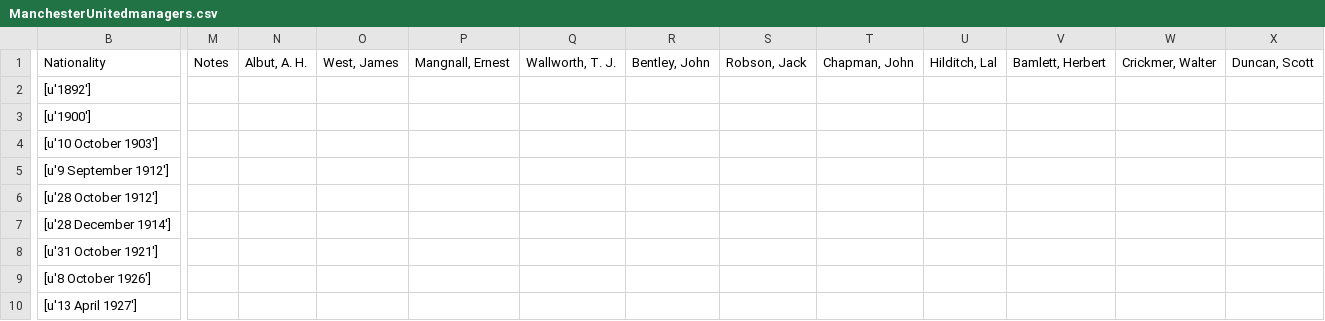
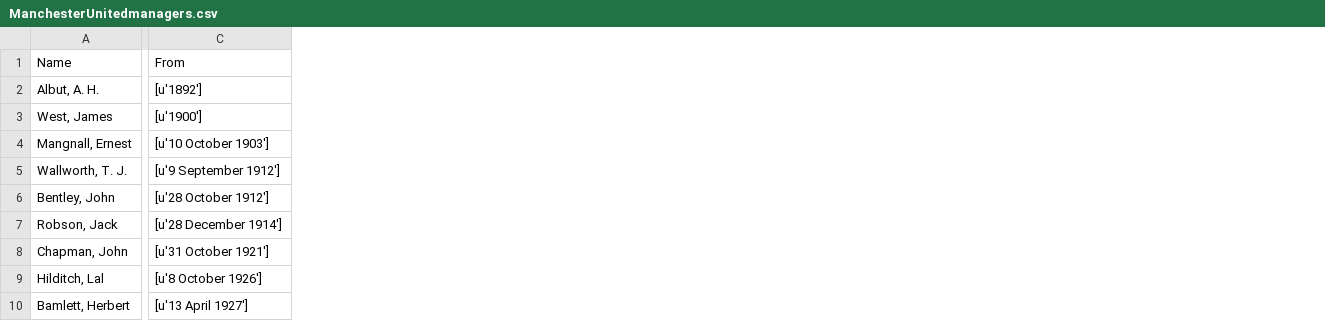
Before and after one commit to Kopachelli/soccer-analytics-2, a CSV file: Scraper v2/ManchesterUnitedmanagers.csv, drawn as a sheet; only a part is shown, gaps mark what is left out; removed rows and columns are numbered as before the commit, all else as after; rows hold the shown columns only; the diff covers the shown part only; the diff names each change by its address in the sheet, - before the commit and + after, or states it on an @@ line.

```diff
--- a/Scraper v2/ManchesterUnitedmanagers.csv
+++ b/Scraper v2/ManchesterUnitedmanagers.csv
+column A, rows 2-10: Albut, A. H. | West, James | Mangnall, Ernest | Wallworth, T. J. | Bentley, John | Robson, Jack | Chapman, John | Hilditch, Lal | Bamlett, Herbert
-column M, empty
-column N, empty
-column O, empty
-column P, empty
-column Q, empty
-column R, empty
-column S, empty
-column T, empty
-column U, empty
-column V, empty
-column W, empty
-column X, empty
-row 1: Nationality | Notes | Albut, A. H. | West, James | Mangnall, Ernest | Wallworth, T. J. | Bentley, John | Robson, Jack | Chapman, John | Hilditch, Lal | Bamlett, Herbert | Crickmer, Walter | Duncan, Scott
+row 1: Name | From
```
Also changed, not shown: 13 removed columns elsewhere in this file, Scraper v2/Arsenalmanagers.csv, Scraper v2/Liverpoolmanagers.csv, 2 other files.
